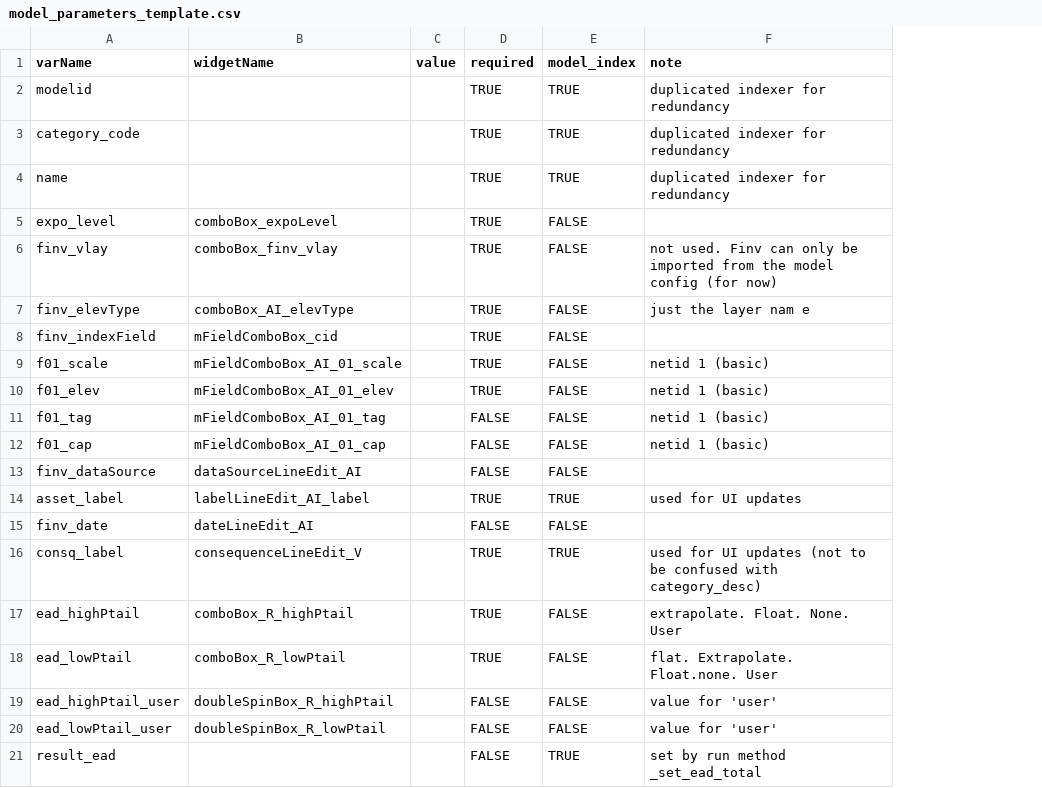
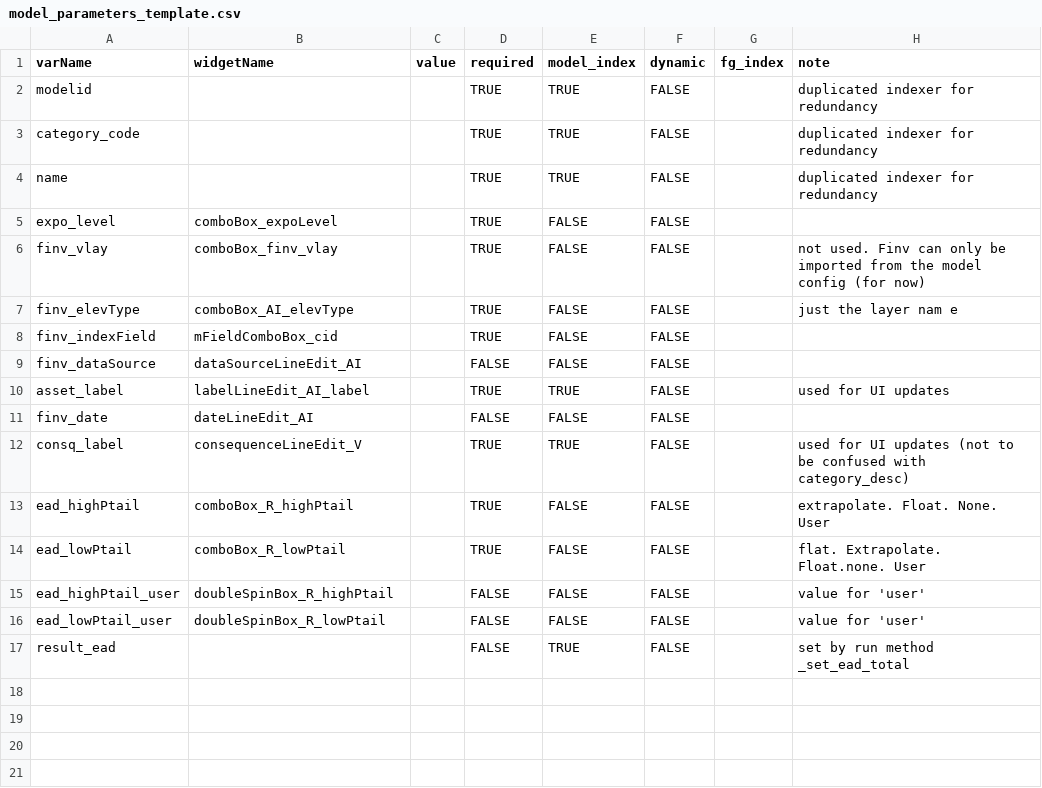
Before and after one commit to cefect/CanFlood2, a CSV file: canflood2/model_parameters_template.csv, drawn as a sheet; removed rows and columns are numbered as before the commit, all else as after; the diff names each change by its address in the sheet, - before the commit and + after, or states it on an @@ line.

Commit message:
FG ui and projDB parameter loading

```diff
--- a/canflood2/model_parameters_template.csv
+++ b/canflood2/model_parameters_template.csv
+column F (dynamic), rows 2-17: all FALSE
+column G (fg_index), empty
-row 9: f01_scale | mFieldComboBox_AI_01_scale |  | TRUE | FALSE | netid 1 (basic)
-row 10: f01_elev | mFieldComboBox_AI_01_elev |  | TRUE | FALSE | netid 1 (basic)
-row 11: f01_tag | mFieldComboBox_AI_01_tag |  | FALSE | FALSE | netid 1 (basic)
-row 12: f01_cap | mFieldComboBox_AI_01_cap |  | FALSE | FALSE | netid 1 (basic)
```
Also changed, not shown: 44 other files.
